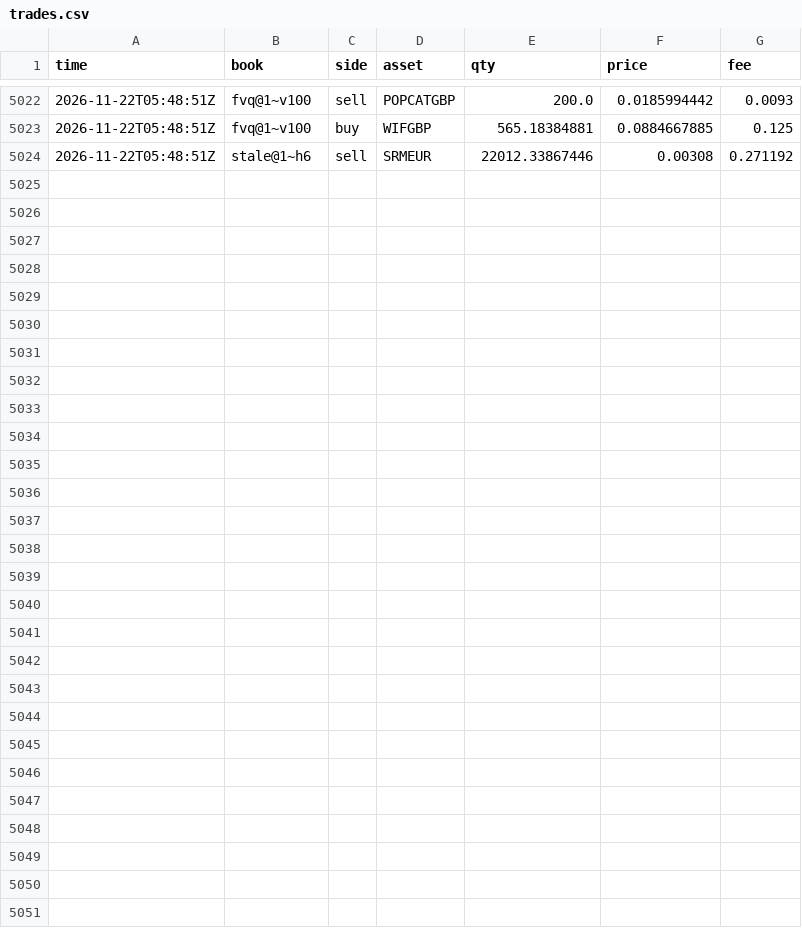
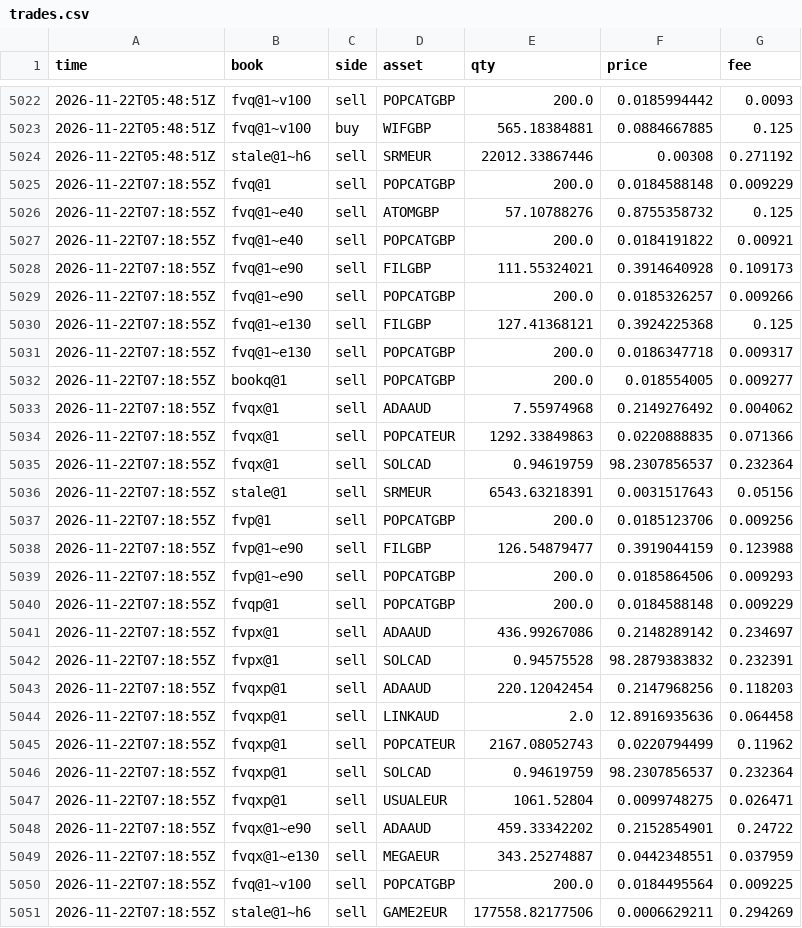
Before and after one commit to polyglyphanalytica/proptrade, a CSV file: data/trades.csv, drawn as a sheet; only a part is shown, gaps mark what is left out; the diff names each change by its address in the sheet, - before the commit and + after, or states it on an @@ line.

```diff
--- a/data/trades.csv
+++ b/data/trades.csv
+row 5025: 2026-11-22T07:18:55Z | fvq@1 | sell | POPCATGBP | 200.0 | 0.0184588148 | 0.009229
+row 5026: 2026-11-22T07:18:55Z | fvq@1~e40 | sell | ATOMGBP | 57.10788276 | 0.8755358732 | 0.125
+row 5027: 2026-11-22T07:18:55Z | fvq@1~e40 | sell | POPCATGBP | 200.0 | 0.0184191822 | 0.00921
+row 5028: 2026-11-22T07:18:55Z | fvq@1~e90 | sell | FILGBP | 111.55324021 | 0.3914640928 | 0.109173
+row 5029: 2026-11-22T07:18:55Z | fvq@1~e90 | sell | POPCATGBP | 200.0 | 0.0185326257 | 0.009266
+row 5030: 2026-11-22T07:18:55Z | fvq@1~e130 | sell | FILGBP | 127.41368121 | 0.3924225368 | 0.125
+row 5031: 2026-11-22T07:18:55Z | fvq@1~e130 | sell | POPCATGBP | 200.0 | 0.0186347718 | 0.009317
+row 5032: 2026-11-22T07:18:55Z | bookq@1 | sell | POPCATGBP | 200.0 | 0.018554005 | 0.009277
+row 5033: 2026-11-22T07:18:55Z | fvqx@1 | sell | ADAAUD | 7.55974968 | 0.2149276492 | 0.004062
+row 5034: 2026-11-22T07:18:55Z | fvqx@1 | sell | POPCATEUR | 1292.33849863 | 0.0220888835 | 0.071366
+row 5035: 2026-11-22T07:18:55Z | fvqx@1 | sell | SOLCAD | 0.94619759 | 98.2307856537 | 0.232364
+row 5036: 2026-11-22T07:18:55Z | stale@1 | sell | SRMEUR | 6543.63218391 | 0.0031517643 | 0.05156
+row 5037: 2026-11-22T07:18:55Z | fvp@1 | sell | POPCATGBP | 200.0 | 0.0185123706 | 0.009256
+row 5038: 2026-11-22T07:18:55Z | fvp@1~e90 | sell | FILGBP | 126.54879477 | 0.3919044159 | 0.123988
+row 5039: 2026-11-22T07:18:55Z | fvp@1~e90 | sell | POPCATGBP | 200.0 | 0.0185864506 | 0.009293
+row 5040: 2026-11-22T07:18:55Z | fvqp@1 | sell | POPCATGBP | 200.0 | 0.0184588148 | 0.009229
+row 5041: 2026-11-22T07:18:55Z | fvpx@1 | sell | ADAAUD | 436.99267086 | 0.2148289142 | 0.234697
+row 5042: 2026-11-22T07:18:55Z | fvpx@1 | sell | SOLCAD | 0.94575528 | 98.2879383832 | 0.232391
+row 5043: 2026-11-22T07:18:55Z | fvqxp@1 | sell | ADAAUD | 220.12042454 | 0.2147968256 | 0.118203
+row 5044: 2026-11-22T07:18:55Z | fvqxp@1 | sell | LINKAUD | 2.0 | 12.8916935636 | 0.064458
+row 5045: 2026-11-22T07:18:55Z | fvqxp@1 | sell | POPCATEUR | 2167.08052743 | 0.0220794499 | 0.11962
+row 5046: 2026-11-22T07:18:55Z | fvqxp@1 | sell | SOLCAD | 0.94619759 | 98.2307856537 | 0.232364
+row 5047: 2026-11-22T07:18:55Z | fvqxp@1 | sell | USUALEUR | 1061.52804 | 0.0099748275 | 0.026471
+row 5048: 2026-11-22T07:18:55Z | fvqx@1~e90 | sell | ADAAUD | 459.33342202 | 0.2152854901 | 0.24722
+row 5049: 2026-11-22T07:18:55Z | fvqx@1~e130 | sell | MEGAEUR | 343.25274887 | 0.0442348551 | 0.037959
+row 5050: 2026-11-22T07:18:55Z | fvq@1~v100 | sell | POPCATGBP | 200.0 | 0.0184495564 | 0.009225
+row 5051: 2026-11-22T07:18:55Z | stale@1~h6 | sell | GAME2EUR | 177558.82177506 | 0.0006629211 | 0.294269
```
Also changed, not shown: data/equity.csv, data/features.csv, 3 other files.
